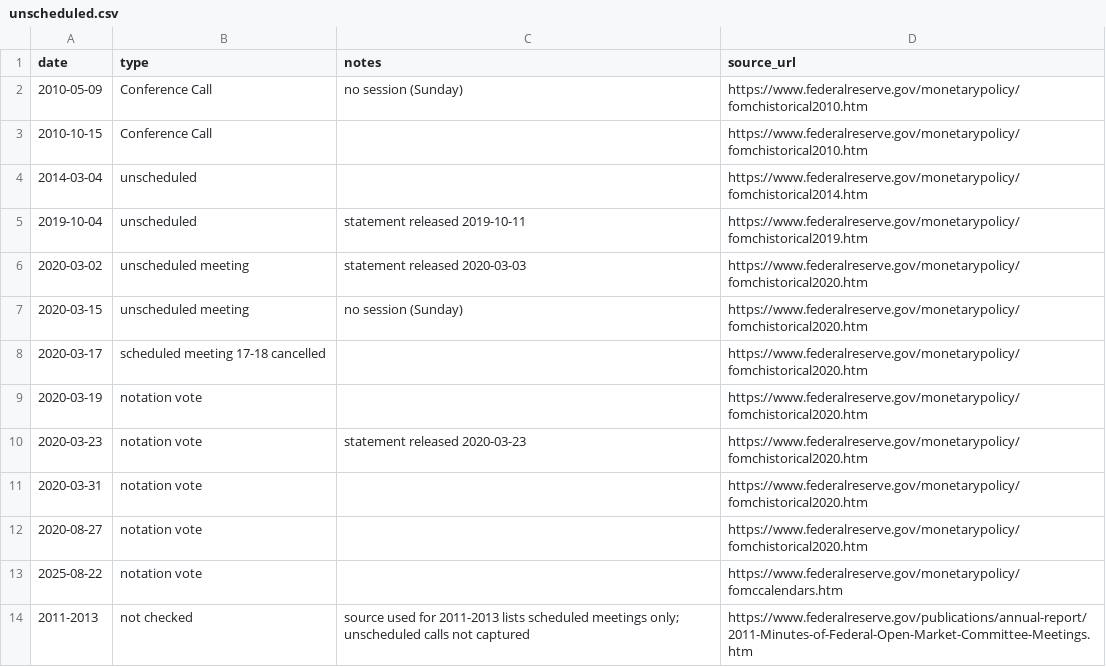
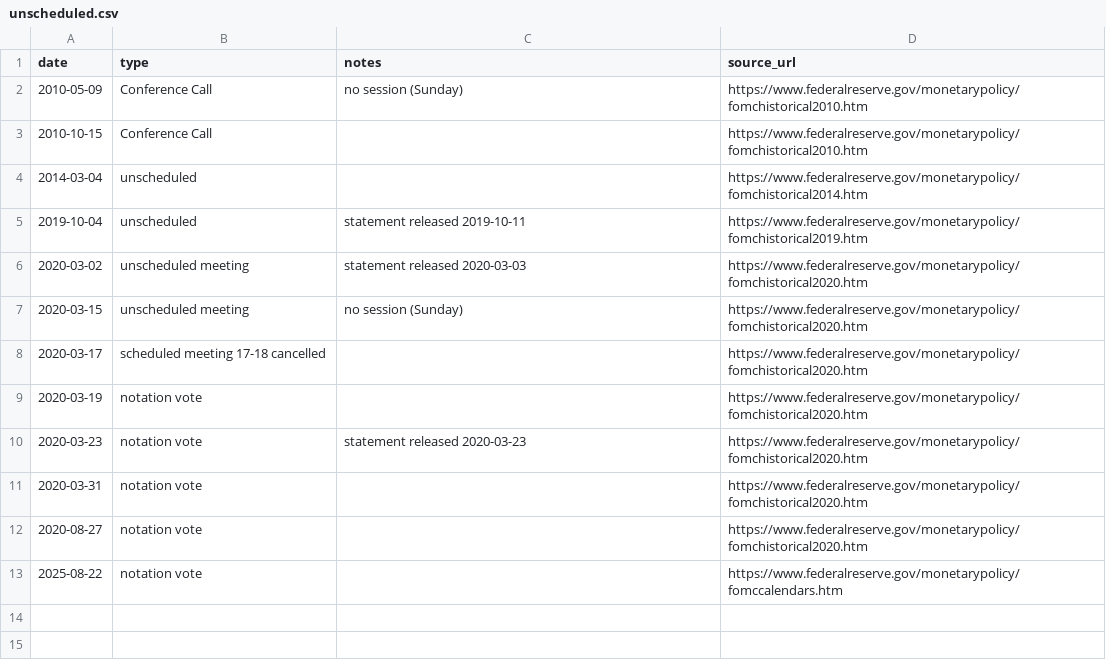
Before and after one commit to kakali-bandyopadhyay/vol-forecast-lab, a CSV file: data/events/unscheduled.csv, drawn as a sheet; the diff names each change by its address in the sheet, - before the commit and + after, or states it on an @@ line.

```diff
--- a/data/events/unscheduled.csv
+++ b/data/events/unscheduled.csv
-row 14: 2011-2013 | not checked | source used for 2011-2013 lists scheduled meetings only; unscheduled calls not captured | https://www.federalreserve.gov/publications/annual-report/2011-Minutes-of-Federal-Open-Market-Committee-Meetings.htm
```
Also changed, not shown: data/events/cpi.csv, data/events/fomc.csv, 1 other file.
